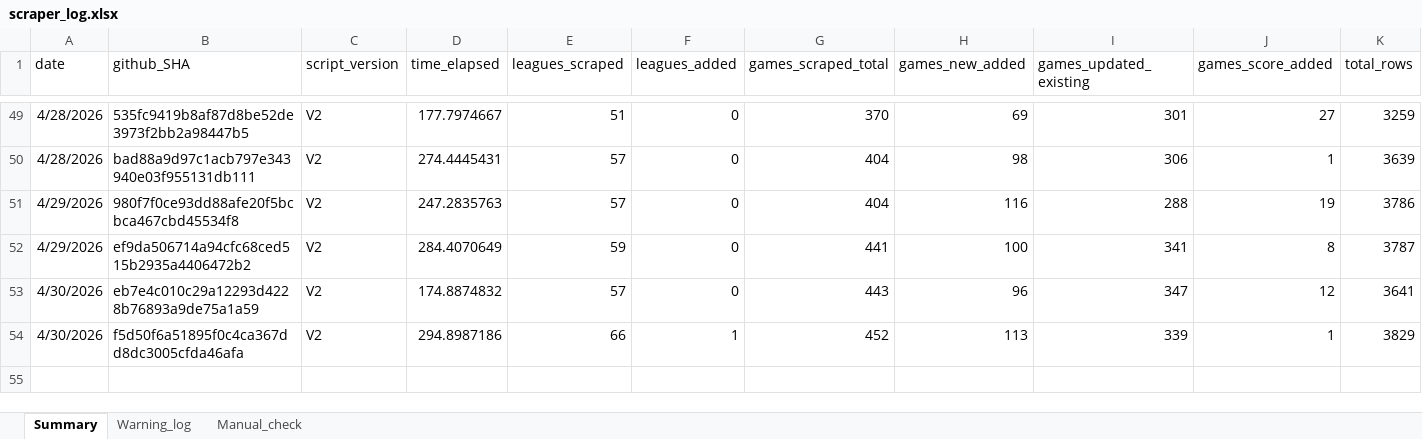
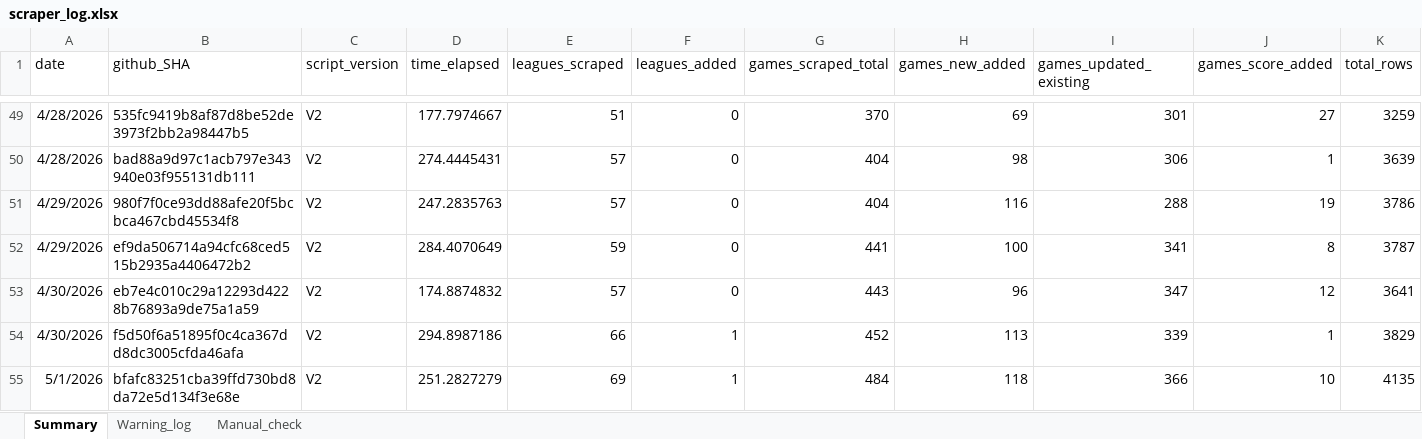
Before and after one commit to Auketas/football_betting, an Excel workbook: data/log/scraper_log.xlsx, sheet Summary, drawn as a sheet; only a part is shown, gaps mark what is left out; values as stored, in another font and other column widths than the file's, no borders; rows hold the shown columns only; the diff names each change by its address in the sheet, - before the commit and + after, or states it on an @@ line.

```diff
--- a/data/log/scraper_log.xlsx (sheet Summary)
+++ b/data/log/scraper_log.xlsx (sheet Summary)
+row 55: 5/1/2026 | bfafc83251cba39ffd730bd8da72e5d134f3e68e | V2 | 251.2827279 | 69 | 1 | 484 | 118 | 366 | 10 | 4135
```
Also changed, not shown: 47 other files.
